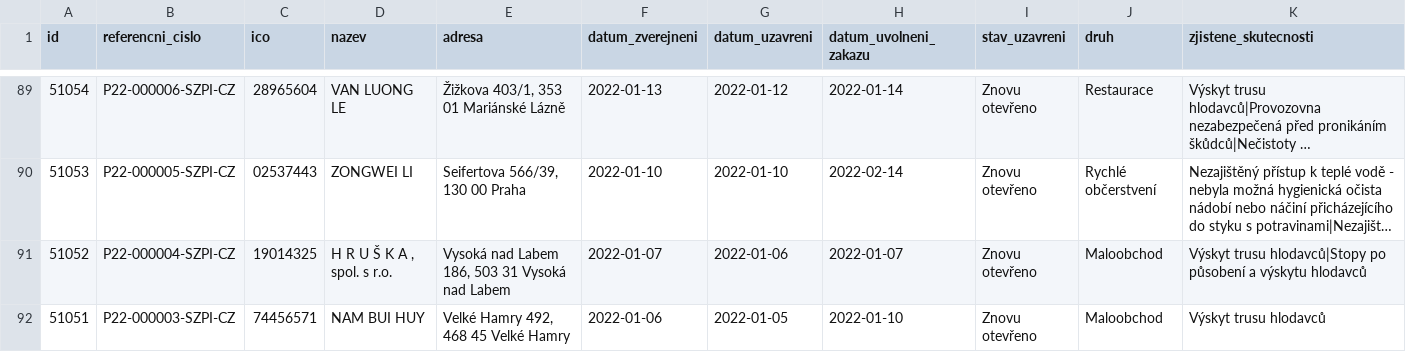
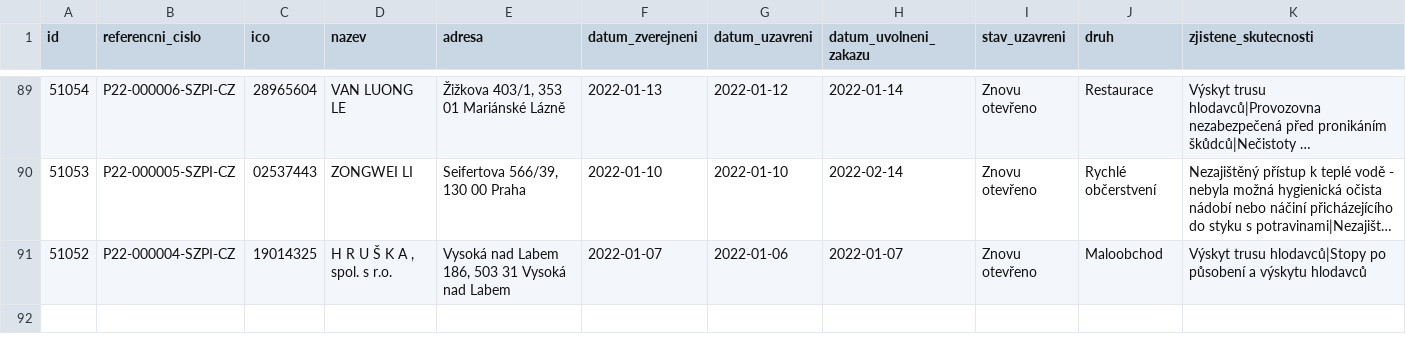
Before and after one commit to jandolezal/potraviny, a CSV file: data/actual.csv, drawn as a sheet; only a part is shown, gaps mark what is left out; long unchanged cells end in ….

```diff
--- a/data/actual.csv
+++ b/data/actual.csv
@@ -91,2 +91 @@ id,referencni_cislo,ico,nazev,adresa,datum_zverejneni,datum_uzavreni,datum_uvoln
 51052,P22-000004-SZPI-CZ,19014325,"H R U Š K A , spol. s r.o.","Vysoká nad Labem 186, 503 31 Vysoká nad Labem",2022-01-07,2022-01-06,2022-01-07,Znovu otevřeno,Maloobchod,Výskyt trusu hlodavců|Stopy po působení a výskytu hlodavců
-51051,P22-000003-SZPI-CZ,74456571,NAM BUI HUY,"Velké Hamry 492, 468 45 Velké Hamry",2022-01-06,2022-01-05,2022-01-10,Znovu otevřeno,Maloobchod,Výskyt trusu hlodavců
```
Also changed, not shown: data/archive.csv.
